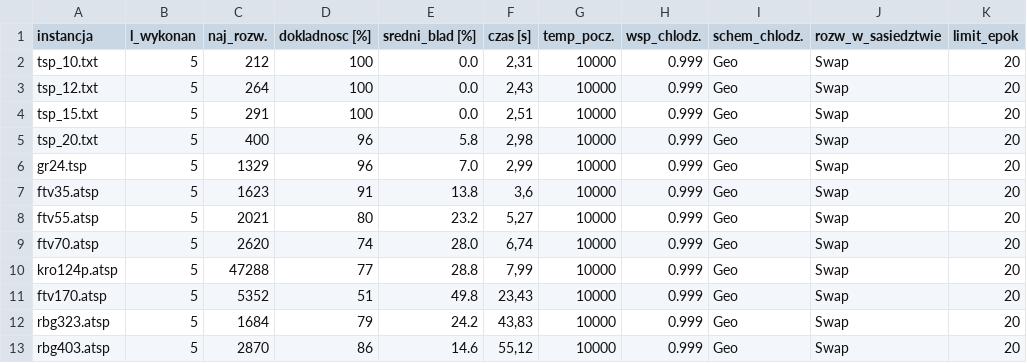
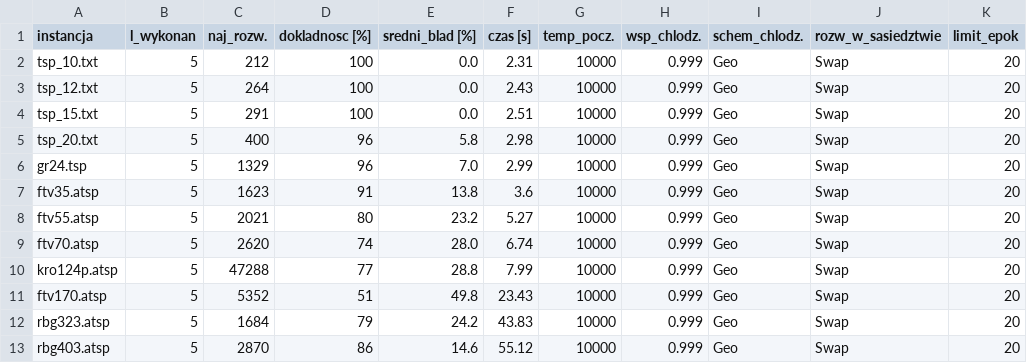
Before and after one commit to macie-kk/PEA, a TSV file: 3. Simulated Annealing/output/tsp_results_cooling-rate-0.999.tsv, drawn as a sheet; only a part is shown; the diff names each change by its address in the sheet, - before the commit and + after, or states it on an @@ line.

```diff
--- a/3. Simulated Annealing/output/tsp_results_cooling-rate-0.999.tsv
+++ b/3. Simulated Annealing/output/tsp_results_cooling-rate-0.999.tsv
-F2 (czas [s]): 2,31
+F2 (czas [s]): 2.31
-F3 (czas [s]): 2,43
+F3 (czas [s]): 2.43
-F4 (czas [s]): 2,51
+F4 (czas [s]): 2.51
-F5 (czas [s]): 2,98
+F5 (czas [s]): 2.98
-F6 (czas [s]): 2,99
+F6 (czas [s]): 2.99
-F7 (czas [s]): 3,6
+F7 (czas [s]): 3.6
-F8 (czas [s]): 5,27
+F8 (czas [s]): 5.27
-F9 (czas [s]): 6,74
+F9 (czas [s]): 6.74
-F10 (czas [s]): 7,99
+F10 (czas [s]): 7.99
-F11 (czas [s]): 23,43
+F11 (czas [s]): 23.43
-F12 (czas [s]): 43,83
+F12 (czas [s]): 43.83
-F13 (czas [s]): 55,12
+F13 (czas [s]): 55.12
```
Also changed, not shown: 3. Simulated Annealing/output/tsp_results_cooling-rate-0.85.tsv, 3. Simulated Annealing/output/tsp_results_cooling-rate-0.9.tsv, 7 other files.
